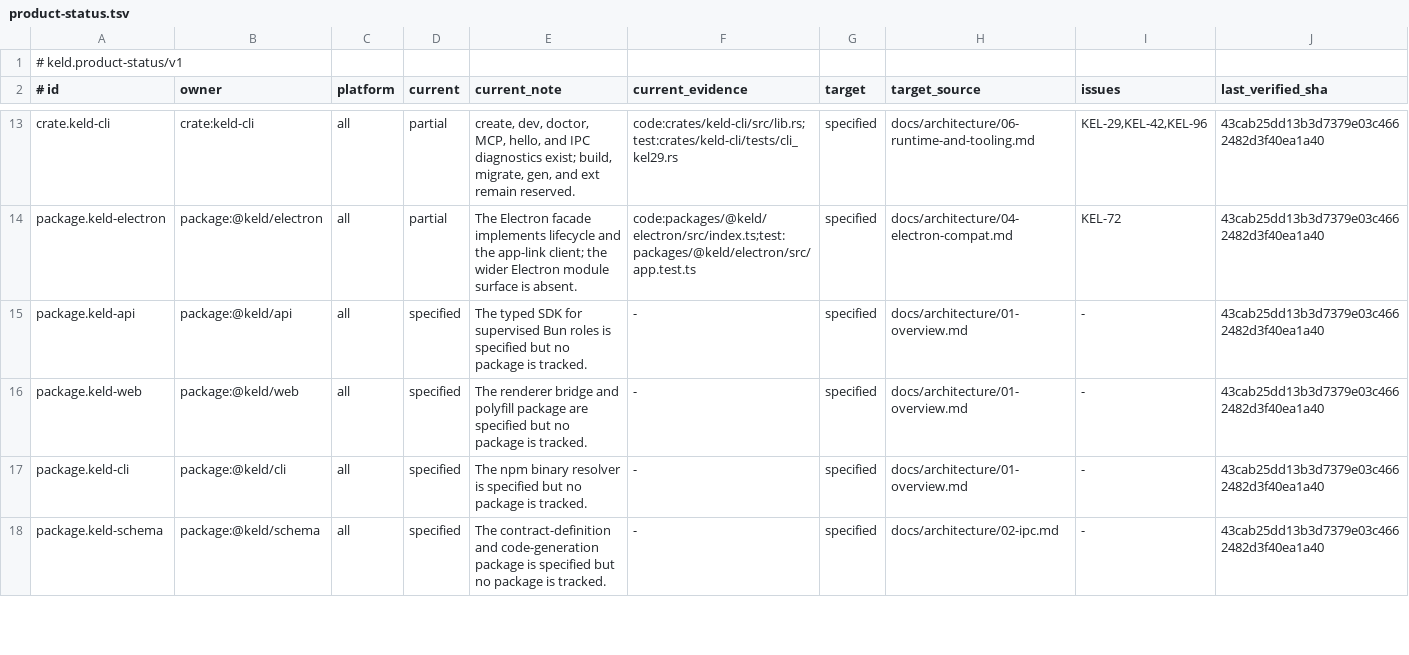
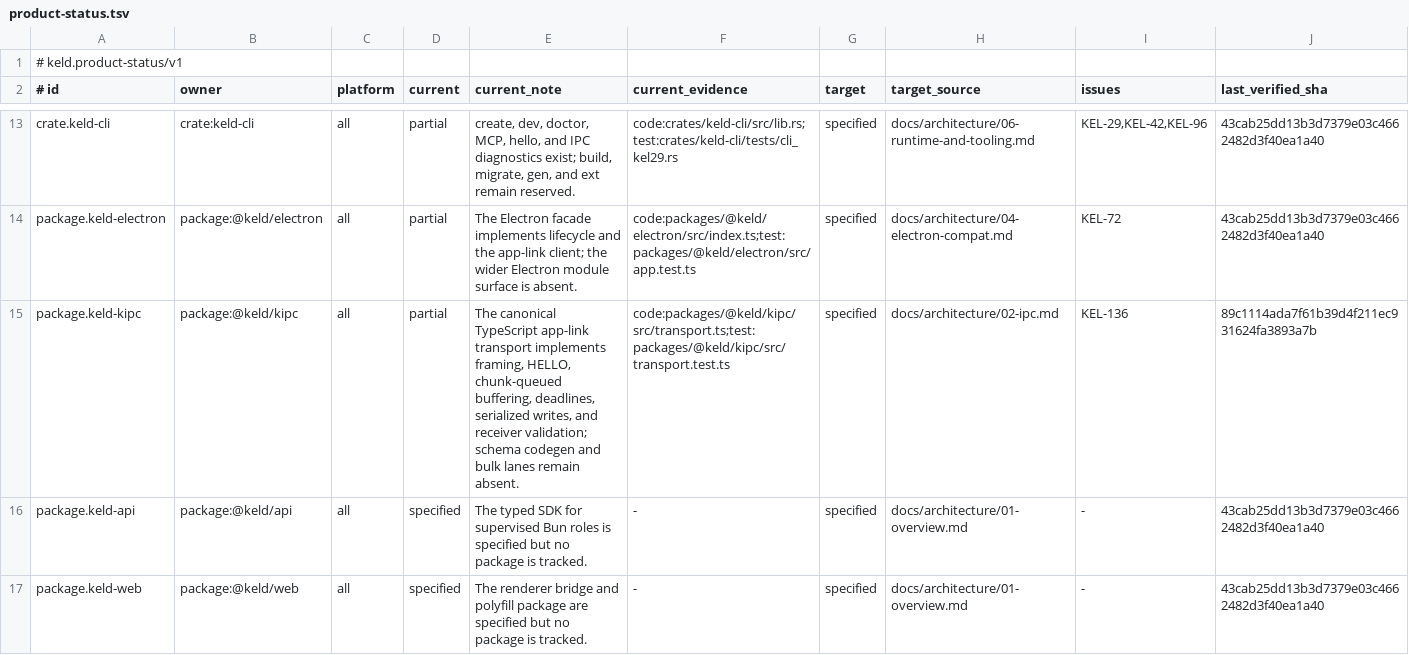
Before and after one commit to gyldlab/keld, a TSV file: docs/engineering/product-status.tsv, drawn as a sheet; only a part is shown, gaps mark what is left out; the shorter side is filled out with more unchanged rows.

Commit message:
feat(ts): unify kipc app-link transport under one generated source (#221)
* feat(ts): unify kipc app-link transport under one generated source

Hello and @keld/electron shared diverging readers; one @keld/kipc module now owns framing, DirectedReader parking, and hostile corpus gates.

* fix(docs): drop over-budget learnings line from the KEL-136 lockfile note

agent-context rejected docs/agents/learnings.md at 63623 bytes; keep the @types/node pin in the KEL-136 spec instead.

* fix(host): bind Linux kipc sidecar and terminate timed-out session I/O

Ubuntu no-flag Bun resolved ./kipc-transport.ts under /code/ after the entry remap, but only main.ts was mounted. Bind the staged sidecar as a second file mount, and close the session on I/O deadline so leftover reads and drain waiters cannot hang.

* fix(host): reject symlink kipc sidecars before Linux --ro-bind

LinuxReadonlyMount canonicalizes the source, so metadata().is_file() would follow a sidecar symlink into an external regular file. Lstat first and fail closed so the bind path stays the admitted stage file.

* fix(ts): close KEL-136 review gaps

---------

```diff
--- a/docs/engineering/product-status.tsv
+++ b/docs/engineering/product-status.tsv
@@ -14,2 +14,3 @@ crate.keld-cli	crate:keld-cli	all	partial	create, dev, doctor, MCP, hello, and I
 package.keld-electron	package:@keld/electron	all	partial	The Electron facade implements lifecycle and the app-link client; the wider Electron module surface is absent.	code:packages/@keld/electron/src/index.ts;test:packages/@keld/electron/src/app.test.ts	specified	docs/architecture/04-electron-compat.md	KEL-72	43cab25dd13b3d7379e03c4662482d3f40ea1a40
+package.keld-kipc	package:@keld/kipc	all	partial	The canonical TypeScript app-link transport implements framing, HELLO, chunk-queued buffering, deadlines, serialized writes, and receiver validation; schema codegen and bulk lanes remain absent.	code:packages/@keld/kipc/src/transport.ts;test:packages/@keld/kipc/src/transport.test.ts	specified	docs/architecture/02-ipc.md	KEL-136	89c1114ada7f61b39d4f211ec931624fa3893a7b
 package.keld-api	package:@keld/api	all	specified	The typed SDK for supervised Bun roles is specified but no package is tracked.	-	specified	docs/architecture/01-overview.md	-	43cab25dd13b3d7379e03c4662482d3f40ea1a40
```
Also changed, not shown: 31 other files.
